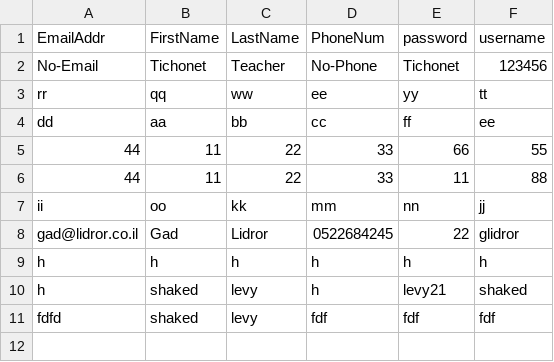
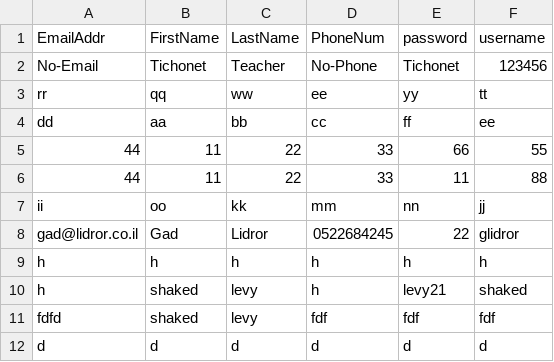
Before and after one commit to shaked2/Photo-Album2, a CSV file: Photo Album2/Photo_Album2/static/Data/users.csv, drawn as a sheet.

```diff
--- a/Photo Album2/Photo_Album2/static/Data/users.csv
+++ b/Photo Album2/Photo_Album2/static/Data/users.csv
@@ -11 +11,2 @@ h,shaked,levy,h,levy21,shaked
 fdfd,shaked,levy,fdf,fdf,fdf
+d,d,d,d,d,d
```
Also changed, not shown: 5 other files.
